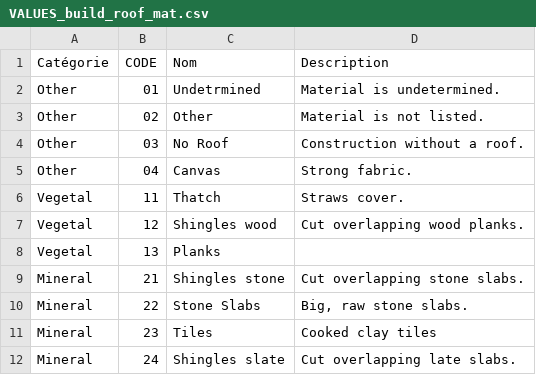
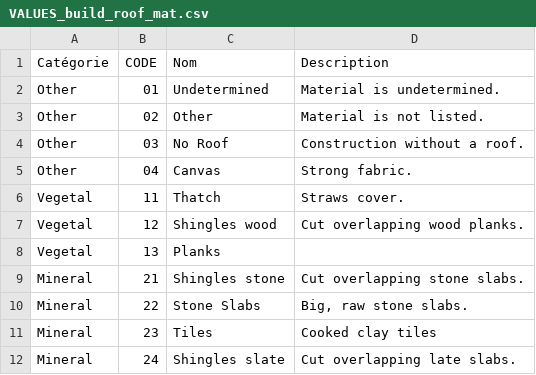
Before and after one commit to ice-Spurr/ICT, a CSV file: FILES_drop_down_menus/VALUES_build_roof_mat.csv, drawn as a sheet.

```diff
--- a/FILES_drop_down_menus/VALUES_build_roof_mat.csv
+++ b/FILES_drop_down_menus/VALUES_build_roof_mat.csv
@@ -1,3 +1,3 @@
 Catégorie;CODE;Nom;Description
-Other;"01";Undetrmined;Material is undetermined.
+Other;"01";Undetermined;Material is undetermined.
 Other;"02";Other;Material is not listed.
```
Also changed, not shown: TRANSLATION.csv, 13 other files.
